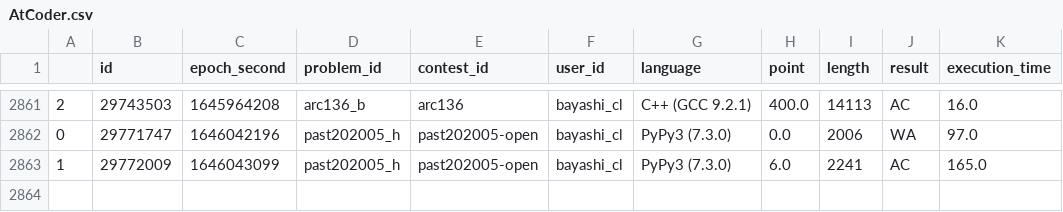
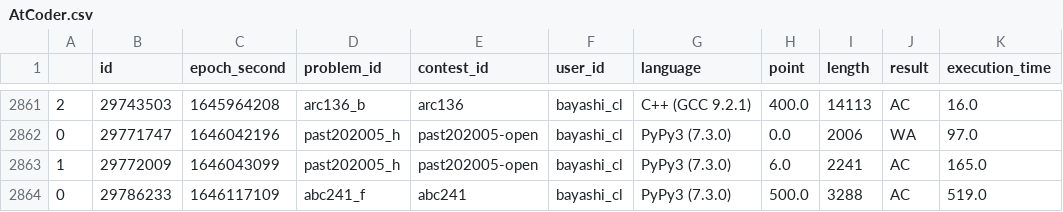
Before and after one commit to bayashi-cl/procon-submission, a CSV file: data/AtCoder.csv, drawn as a sheet; only a part is shown, gaps mark what is left out.

Commit message:
update Atcoder.csv

```diff
--- a/data/AtCoder.csv
+++ b/data/AtCoder.csv
@@ -2863 +2863,2 @@
 1,29772009,1646043099,past202005_h,past202005-open,bayashi_cl,PyPy3 (7.3.0),6.0,2241,AC,165.0
+0,29786233,1646117109,abc241_f,abc241,bayashi_cl,PyPy3 (7.3.0),500.0,3288,AC,519.0
```
